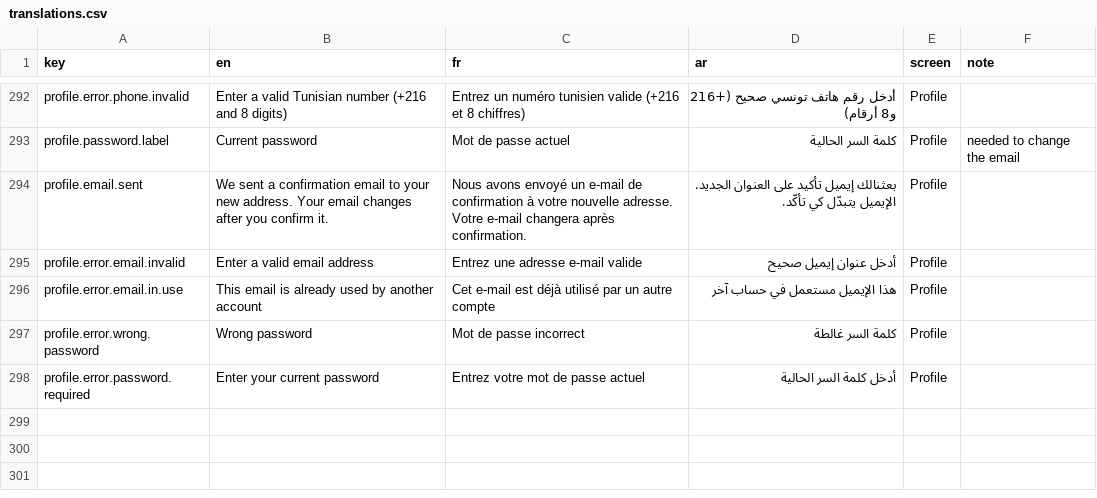
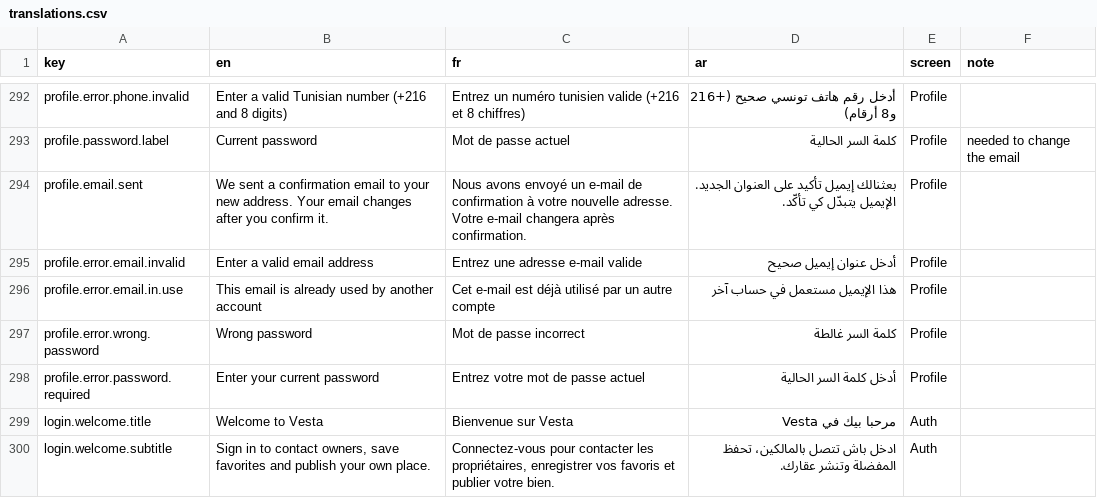
Before and after one commit to saadaouiMahmoud55/vesta, a CSV file: docs/translations.csv, drawn as a sheet; only a part is shown, gaps mark what is left out; the diff names each change by its address in the sheet, - before the commit and + after, or states it on an @@ line.

Commit message:
fix(i18n): add the RN login welcome texts to the master translations file [VST-115]

```diff
--- a/docs/translations.csv
+++ b/docs/translations.csv
+row 299: login.welcome.title | Welcome to Vesta | Bienvenue sur Vesta | مرحبا بيك في Vesta | Auth
+row 300: login.welcome.subtitle | Sign in to contact owners, save favorites and publish your own place. | Connectez-vous pour contacter les propriétaires, enregistrer vos favoris et publier votre bien. | ادخل باش تتصل بالمالكين، تحفظ المفضلة وتنشر عقارك. | Auth
```
Also changed, not shown: 6 other files.
